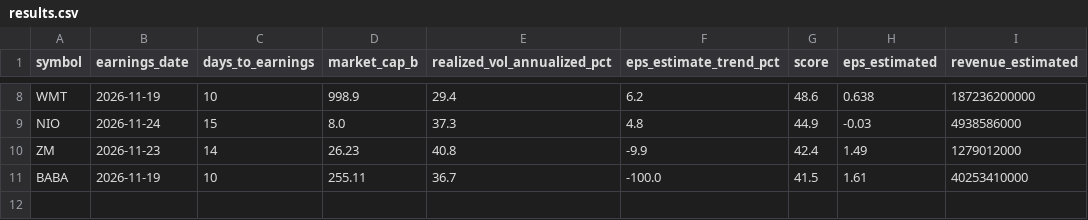
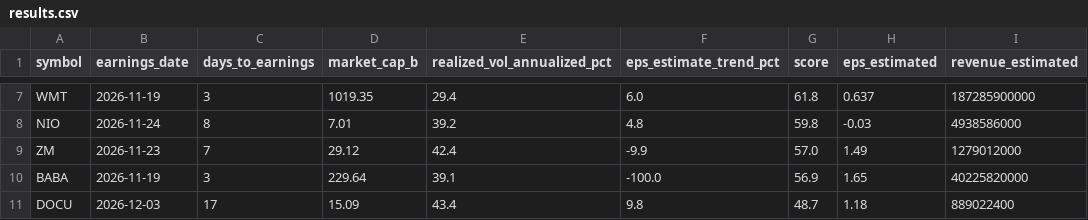
Before and after one commit to 2kp5jw8nzh-maker/stocks-tracker, a CSV file: results.csv, drawn as a sheet; only a part is shown, gaps mark what is left out; addresses are those after the commit; the diff covers the shown part only; the diff names each change by its address in the sheet, - before the commit and + after, or states it on an @@ line.

```diff
--- a/results.csv
+++ b/results.csv
-C7 (days_to_earnings): 10
+C7 (days_to_earnings): 3
-D7 (market_cap_b): 998.9
+D7 (market_cap_b): 1019.35
-F7 (eps_estimate_trend_pct): 6.2
+F7 (eps_estimate_trend_pct): 6.0
-G7 (score): 48.6
+G7 (score): 61.8
-H7 (eps_estimated): 0.638
+H7 (eps_estimated): 0.637
-I7 (revenue_estimated): 187236200000
+I7 (revenue_estimated): 187285900000
-C8 (days_to_earnings): 15
+C8 (days_to_earnings): 8
-D8 (market_cap_b): 8.0
+D8 (market_cap_b): 7.01
-E8 (realized_vol_annualized_pct): 37.3
+E8 (realized_vol_annualized_pct): 39.2
-G8 (score): 44.9
+G8 (score): 59.8
-C9 (days_to_earnings): 14
+C9 (days_to_earnings): 7
-D9 (market_cap_b): 26.23
+D9 (market_cap_b): 29.12
-E9 (realized_vol_annualized_pct): 40.8
+E9 (realized_vol_annualized_pct): 42.4
-G9 (score): 42.4
+G9 (score): 57.0
-C10 (days_to_earnings): 10
+C10 (days_to_earnings): 3
-D10 (market_cap_b): 255.11
+D10 (market_cap_b): 229.64
-E10 (realized_vol_annualized_pct): 36.7
+E10 (realized_vol_annualized_pct): 39.1
-G10 (score): 41.5
+G10 (score): 56.9
-H10 (eps_estimated): 1.61
+H10 (eps_estimated): 1.65
-I10 (revenue_estimated): 40253410000
+I10 (revenue_estimated): 40225820000
+row 11: DOCU | 2026-12-03 | 17 | 15.09 | 43.4 | 9.8 | 48.7 | 1.18 | 889022400
```
Also changed, not shown: 1 added row, 2 removed rows and 26 edited cells elsewhere in this file, history.csv, 1 other file.
